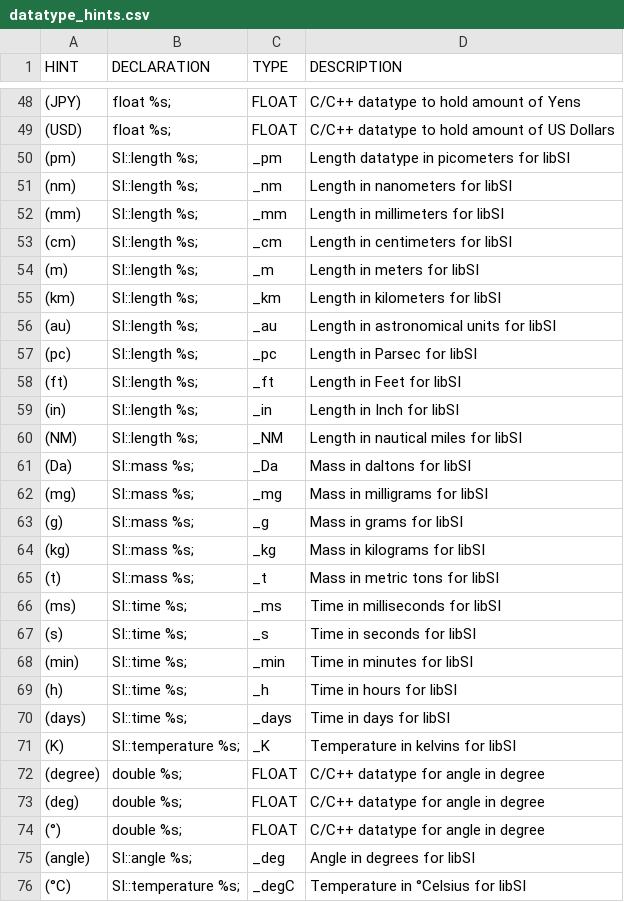
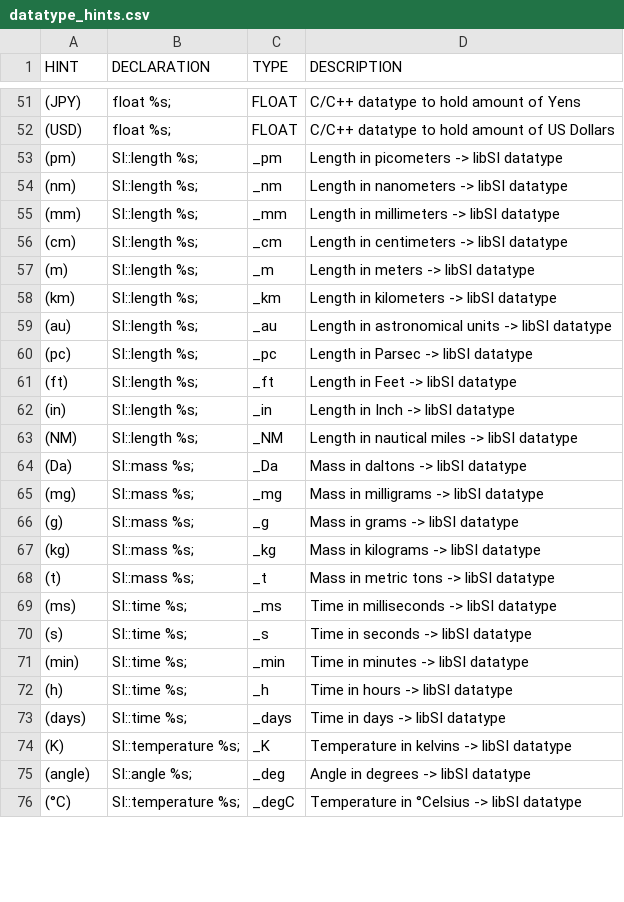
Before and after one commit to fleschutz/csv2hpp, a CSV file: src/datatype_hints.csv, drawn as a sheet; only a part is shown, gaps mark what is left out; the diff covers the shown part only.

Commit message:
Updated datatype_hints.csv

```diff
--- a/src/datatype_hints.csv
+++ b/src/datatype_hints.csv
@@ -49,28 +52,25 @@ HINT, DECLARATION, TYPE, DESCRIPTION,
 "(USD)","float %s;","FLOAT","C/C++ datatype to hold amount of US Dollars",
-"(pm)","SI::length %s;","_pm","Length datatype in picometers for libSI",
-"(nm)","SI::length %s;","_nm","Length in nanometers for libSI",
-"(mm)","SI::length %s;","_mm","Length in millimeters for libSI",
-"(cm)","SI::length %s;","_cm","Length in centimeters for libSI",
-"(m)","SI::length %s;","_m","Length in meters for libSI",
-"(km)","SI::length %s;","_km","Length in kilometers for libSI",
-"(au)","SI::length %s;","_au","Length in astronomical units for libSI",
-"(pc)","SI::length %s;","_pc","Length in Parsec for libSI",
-"(ft)","SI::length %s;","_ft","Length in Feet for libSI",
-"(in)","SI::length %s;","_in","Length in Inch for libSI",
-"(NM)","SI::length %s;","_NM","Length in nautical miles for libSI",
-"(Da)","SI::mass %s;","_Da","Mass in daltons for libSI",
-"(mg)","SI::mass %s;","_mg","Mass in milligrams for libSI",
-"(g)","SI::mass %s;","_g","Mass in grams for libSI",
-"(kg)","SI::mass %s;","_kg","Mass in kilograms for libSI",
-"(t)","SI::mass %s;","_t","Mass in metric tons for libSI",
-"(ms)","SI::time %s;","_ms","Time in milliseconds for libSI",
-"(s)","SI::time %s;","_s","Time in seconds for libSI",
-"(min)","SI::time %s;","_min","Time in minutes for libSI",
-"(h)","SI::time %s;","_h","Time in hours for libSI",
-"(days)","SI::time %s;","_days","Time in days for libSI",
-"(K)","SI::temperature %s;","_K","Temperature in kelvins for libSI",
-"(degree)","double %s;","FLOAT","C/C++ datatype for angle in degree",
-"(deg)","double %s;","FLOAT","C/C++ datatype for angle in degree",
-"(°)","double %s;","FLOAT","C/C++ datatype for angle in degree",
-"(angle)","SI::angle %s;","_deg","Angle in degrees for libSI",
-"(°C)","SI::temperature %s;","_degC","Temperature in °Celsius for libSI",
+"(pm)","SI::length %s;","_pm","Length in picometers -> libSI datatype",
+"(nm)","SI::length %s;","_nm","Length in nanometers -> libSI datatype",
+"(mm)","SI::length %s;","_mm","Length in millimeters -> libSI datatype",
+"(cm)","SI::length %s;","_cm","Length in centimeters -> libSI datatype",
+"(m)","SI::length %s;","_m","Length in meters -> libSI datatype",
+"(km)","SI::length %s;","_km","Length in kilometers -> libSI datatype",
+"(au)","SI::length %s;","_au","Length in astronomical units -> libSI datatype",
+"(pc)","SI::length %s;","_pc","Length in Parsec -> libSI datatype",
+"(ft)","SI::length %s;","_ft","Length in Feet -> libSI datatype",
+"(in)","SI::length %s;","_in","Length in Inch -> libSI datatype",
+"(NM)","SI::length %s;","_NM","Length in nautical miles -> libSI datatype",
+"(Da)","SI::mass %s;","_Da","Mass in daltons -> libSI datatype",
+"(mg)","SI::mass %s;","_mg","Mass in milligrams -> libSI datatype",
+"(g)","SI::mass %s;","_g","Mass in grams -> libSI datatype",
+"(kg)","SI::mass %s;","_kg","Mass in kilograms -> libSI datatype",
+"(t)","SI::mass %s;","_t","Mass in metric tons -> libSI datatype",
+"(ms)","SI::time %s;","_ms","Time in milliseconds -> libSI datatype",
+"(s)","SI::time %s;","_s","Time in seconds -> libSI datatype",
+"(min)","SI::time %s;","_min","Time in minutes -> libSI datatype",
+"(h)","SI::time %s;","_h","Time in hours -> libSI datatype",
+"(days)","SI::time %s;","_days","Time in days -> libSI datatype",
+"(K)","SI::temperature %s;","_K","Temperature in kelvins -> libSI datatype",
+"(angle)","SI::angle %s;","_deg","Angle in degrees -> libSI datatype",
+"(°C)","SI::temperature %s;","_degC","Temperature in °Celsius -> libSI datatype",
```
Also changed, not shown: 22 edited cells elsewhere in this file.
